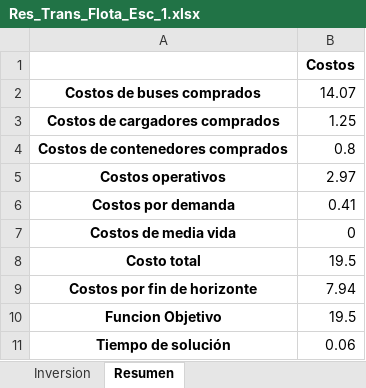
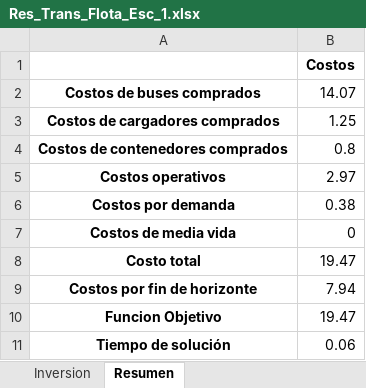
Before and after one commit to EstefanoViteri/tesis_master_opti, an Excel workbook: Res_Trans_Flota_Esc_1.xlsx, sheet Resumen, drawn as a sheet; values as stored, in another font and other column widths than the file's, no borders; the diff names each change by its address in the sheet, - before the commit and + after, or states it on an @@ line.

```diff
--- a/Res_Trans_Flota_Esc_1.xlsx (sheet Resumen)
+++ b/Res_Trans_Flota_Esc_1.xlsx (sheet Resumen)
-B6: 0.41
+B6: 0.38
-B8: 19.5
+B8: 19.47
-B10: 19.5
+B10: 19.47
```
Also changed, not shown: Res_Trans_Flota_Esc_10.xlsx, Res_Trans_Flota_Esc_11.xlsx, 29 other files.
